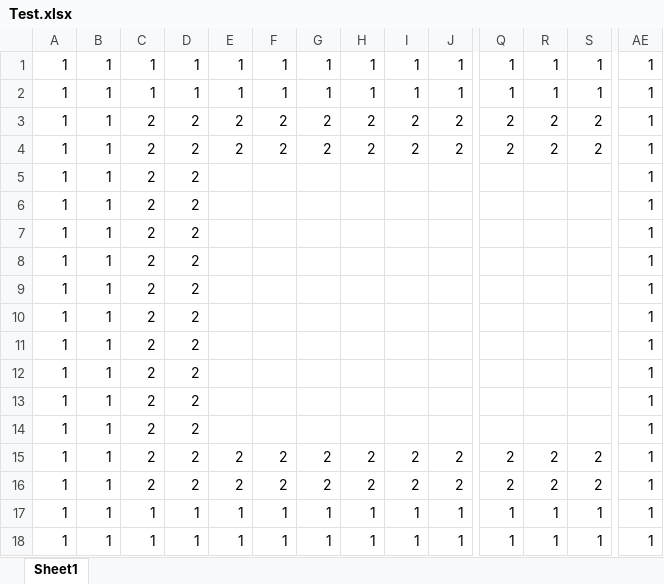
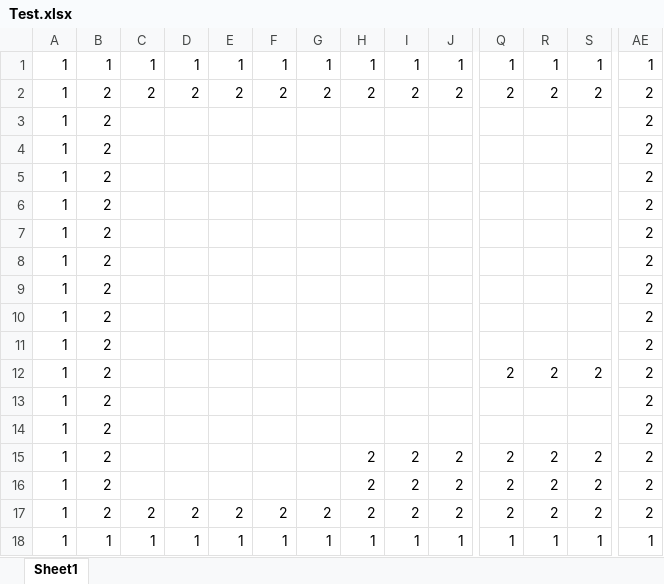
Before and after one commit to Ri-Nai/Portal-2D, an Excel workbook: assets/maps/MapEditor/Test.xlsx, sheet Sheet1, drawn as a sheet; only a part is shown, gaps mark what is left out; values as stored, in another font and other column widths than the file's, no borders; conditional formats not drawn; removed rows and columns are numbered as before the commit, all else as after; rows hold the shown columns only; the diff covers the shown part only; the diff names each change by its address in the sheet, - before the commit and + after, or states it on an @@ line.

```diff
--- a/assets/maps/MapEditor/Test.xlsx (sheet Sheet1)
+++ b/assets/maps/MapEditor/Test.xlsx (sheet Sheet1)
-row 2: 1 | 1 | 1 | 1 | 1 | 1 | 1 | 1 | 1 | 1 | 1 | 1 | 1 | 1
-B2:B3: 1
+B2:B3: 2
-AE2:AE3: 1
+AE2:AE3: 2
-C3: 2
+C3: (empty)
-D3: 2
+D3: (empty)
-E3: 2
+E3: (empty)
-F3: 2
+F3: (empty)
-G3: 2
+G3: (empty)
-H3: 2
+H3: (empty)
-I3: 2
+I3: (empty)
-J3: 2
+J3: (empty)
-Q3: 2
+Q3: (empty)
-R3: 2
+R3: (empty)
-S3: 2
+S3: (empty)
+row 4: 1 | 2 |  |  |  |  |  |  |  |  |  |  |  | 2
-B5:B15: 1
+B5:B15: 2
-C5:C15: 2
+C5:C15: (empty)
-D5:D15: 2
+D5:D15: (empty)
-AE5:AE15: 1
+AE5:AE15: 2
-Q12: (empty)
+Q12: 2
-R12: (empty)
+R12: 2
-S12: (empty)
+S12: 2
-E15: 2
+E15: (empty)
-F15: 2
+F15: (empty)
-G15: 2
+G15: (empty)
+row 16: 1 | 2 |  |  |  |  |  | 2 | 2 | 2 | 2 | 2 | 2 | 2
-B17: 1
+B17: 2
-AE17: 1
+AE17: 2
-row 17: 1 | 1 | 1 | 1 | 1 | 1 | 1 | 1 | 1 | 1 | 1 | 1 | 1 | 1
```
Also changed, not shown: 8 edited cells elsewhere in this sheet, 7 other files.
